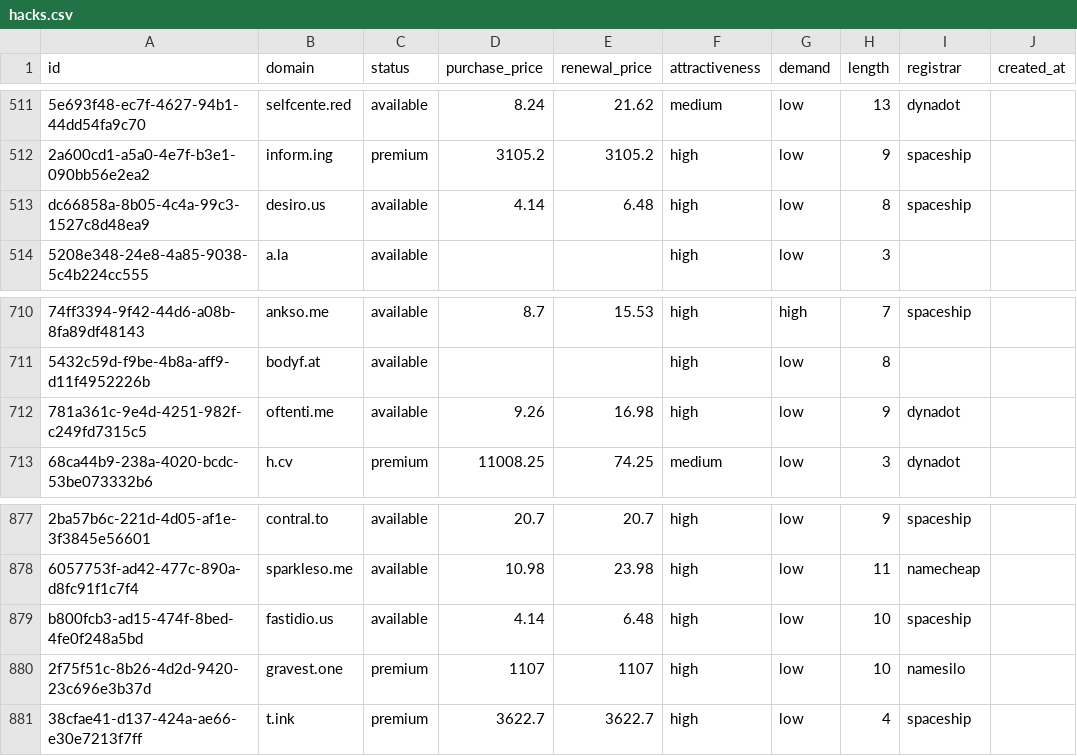
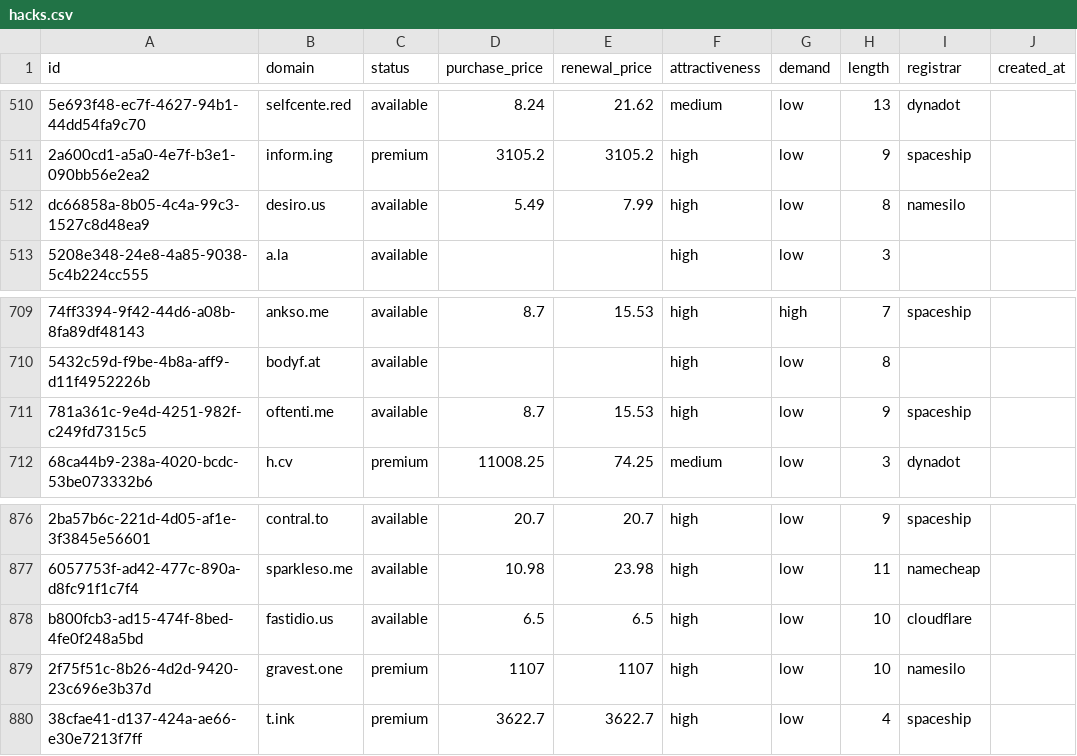
Before and after one commit to UniqueDomains/hacks-oneword-domains, a CSV file: hacks.csv, drawn as a sheet; only a part is shown, gaps mark what is left out; addresses are those after the commit; the diff covers the shown part only; the diff names each change by its address in the sheet, - before the commit and + after, or states it on an @@ line.

```diff
--- a/hacks.csv
+++ b/hacks.csv
-D512 (purchase_price): 4.14
+D512 (purchase_price): 5.49
-E512 (renewal_price): 6.48
+E512 (renewal_price): 7.99
-I512 (registrar): spaceship
+I512 (registrar): namesilo
-D711 (purchase_price): 9.26
+D711 (purchase_price): 8.7
-E711 (renewal_price): 16.98
+E711 (renewal_price): 15.53
-I711 (registrar): dynadot
+I711 (registrar): spaceship
-D878 (purchase_price): 4.14
+D878 (purchase_price): 6.5
-E878 (renewal_price): 6.48
+E878 (renewal_price): 6.5
-I878 (registrar): spaceship
+I878 (registrar): cloudflare
```
Also changed, not shown: 3 added rows, 3 removed rows and 18 edited cells elsewhere in this file, 5 other files.
